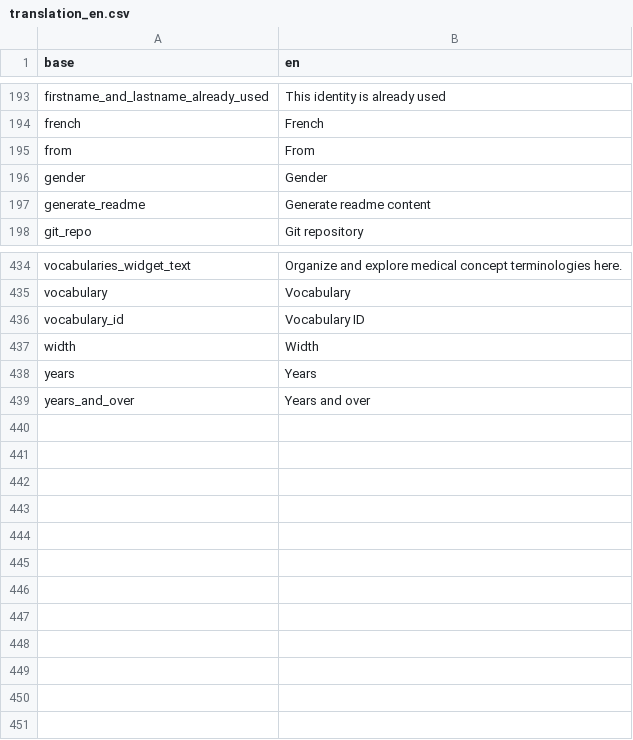
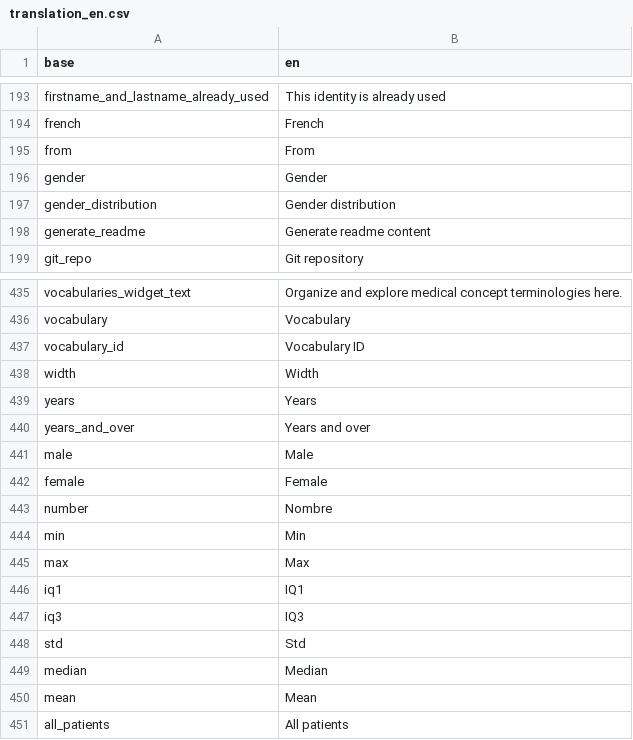
Before and after one commit to BorisDelange/LinkR, a CSV file: inst/translations/translation_en.csv, drawn as a sheet; only a part is shown, gaps mark what is left out.

```diff
--- a/inst/translations/translation_en.csv
+++ b/inst/translations/translation_en.csv
@@ -196,2 +196,3 @@ from,From
 gender,Gender
+gender_distribution,Gender distribution
 generate_readme,Generate readme content
@@ -439 +440,12 @@ years,Years
 years_and_over,Years and over
+male,Male
+female,Female
+number,Nombre
+min,Min
+max,Max
+iq1,IQ1
+iq3,IQ3
+std,Std
+median,Median
+mean,Mean
+all_patients,All patients
```
Also changed, not shown: inst/translations/translation_fr.csv, 27 other files.
